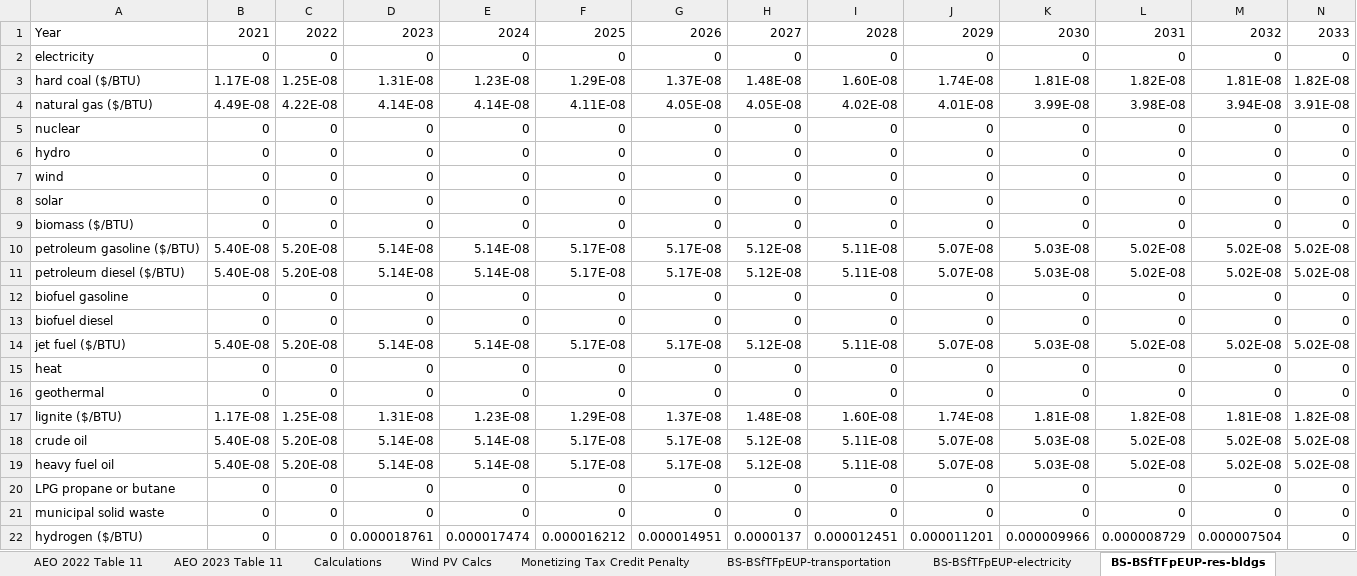
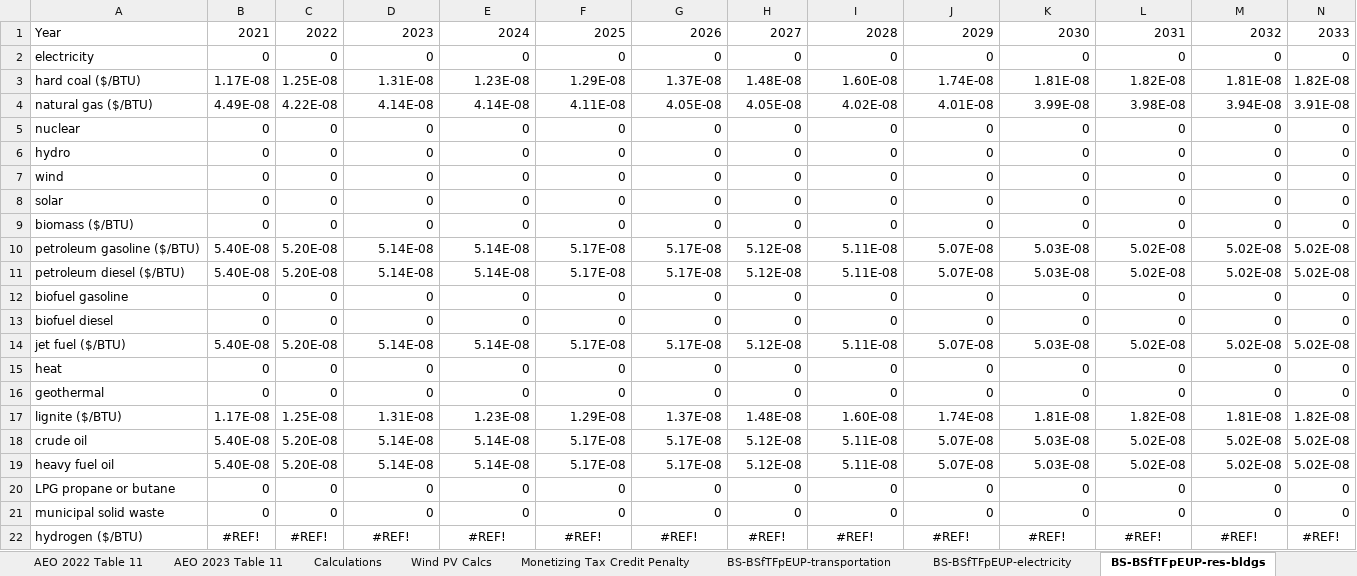
Before and after one commit to EnergyInnovation/eps-wisconsin, an Excel workbook: InputData/fuels/BS/BAU Subsidies.xlsx, sheet BS-BSfTFpEUP-res-bldgs, drawn as a sheet; only a part is shown; values as stored, in another font and other column widths than the file's, no borders; removed rows and columns are numbered as before the commit, all else as after; rows hold the shown columns only; the diff names each change by its address in the sheet, - before the commit and + after, or states it on an @@ line.

```diff
--- a/InputData/fuels/BS/BAU Subsidies.xlsx (sheet BS-BSfTFpEUP-res-bldgs)
+++ b/InputData/fuels/BS/BAU Subsidies.xlsx (sheet BS-BSfTFpEUP-res-bldgs)
-row 22: hydrogen ($/BTU) | 0 | 0 | 0.000018761 | 0.000017474 | 0.000016212 | 0.000014951 | 0.0000137 | 0.000012451 | 0.000011201 | 0.000009966 | 0.000008729 | 0.000007504 | 0
+row 22: hydrogen ($/BTU) | #REF! | #REF! | #REF! | #REF! | #REF! | #REF! | #REF! | #REF! | #REF! | #REF! | #REF! | #REF! | #REF!
```
Also changed, not shown: sheet BS-BSfTFpEUP-com-bldgs, sheet BS-BSfTFpEUP-dist-heat-hydgn, sheet BS-BSfTFpEUP-geoeng, sheet BS-BSfTFpEUP-industry, sheet BS-BSfTFpEUP-transportation, sheet BS-BSfTFpEUP-electricity, other sheet tabs, InputData/ctrl-settings/GRA/Government Revenue Accounting.xlsx, InputData/elec/BBNPPTY/BAU Ban New Power Plants This Year.xlsx, 19 other files.
